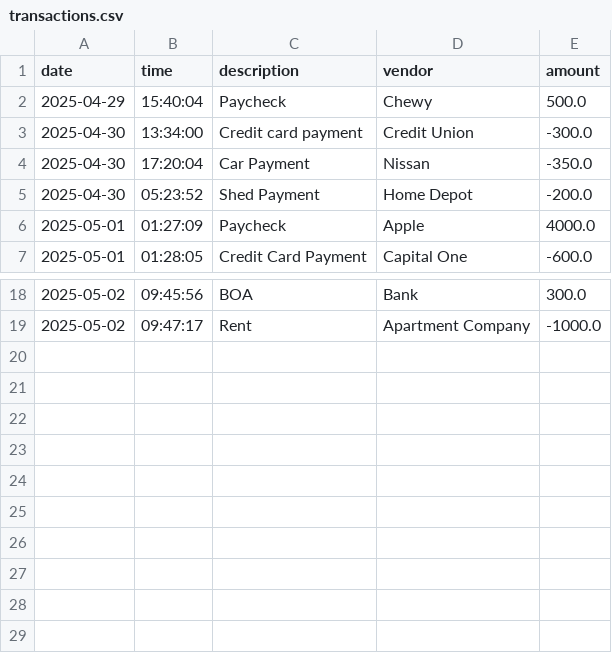
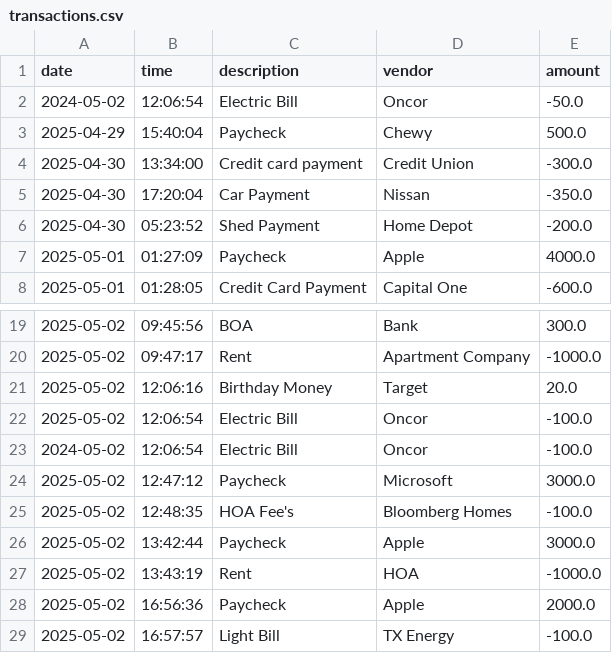
Before and after one commit to agamez0502/AccountingLedger, a CSV file: src/main/resources/transactions.csv, drawn as a sheet; only a part is shown, gaps mark what is left out; the diff names each change by its address in the sheet, - before the commit and + after, or states it on an @@ line.

Commit message:
presentation - added more transactions to transaction.csv

```diff
--- a/src/main/resources/transactions.csv
+++ b/src/main/resources/transactions.csv
+row 2: 2024-05-02 | 12:06:54 | Electric Bill | Oncor | -50.0
+row 21: 2025-05-02 | 12:06:16 | Birthday Money | Target | 20.0
+row 22: 2025-05-02 | 12:06:54 | Electric Bill | Oncor | -100.0
+row 23: 2024-05-02 | 12:06:54 | Electric Bill | Oncor | -100.0
+row 24: 2025-05-02 | 12:47:12 | Paycheck | Microsoft | 3000.0
+row 25: 2025-05-02 | 12:48:35 | HOA Fee's | Bloomberg Homes | -100.0
+row 26: 2025-05-02 | 13:42:44 | Paycheck | Apple | 3000.0
+row 27: 2025-05-02 | 13:43:19 | Rent | HOA | -1000.0
+row 28: 2025-05-02 | 16:56:36 | Paycheck | Apple | 2000.0
+row 29: 2025-05-02 | 16:57:57 | Light Bill | TX Energy | -100.0
```
Also changed, not shown: 1 other file.
